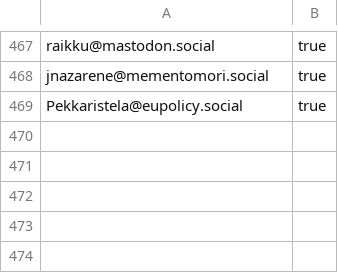
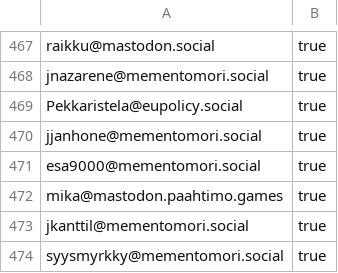
Before and after one commit to mementomori-social/finnish-mastodon-users, a CSV file: following_accounts.csv, drawn as a sheet; only a part is shown, gaps mark what is left out; the diff names each change by its address in the sheet, - before the commit and + after, or states it on an @@ line.

Commit message:
Add @jjanhone@mementomori.social, @esa9000@mementomori.social, @mika@mastodon.paahtimo.games, @jkanttil@mementomori.social, @syysmyrkky@mementomori.social

```diff
--- a/following_accounts.csv
+++ b/following_accounts.csv
+row 470: jjanhone@mementomori.social | true
+row 471: esa9000@mementomori.social | true
+row 472: mika@mastodon.paahtimo.games | true
+row 473: jkanttil@mementomori.social | true
+row 474: syysmyrkky@mementomori.social | true
```
